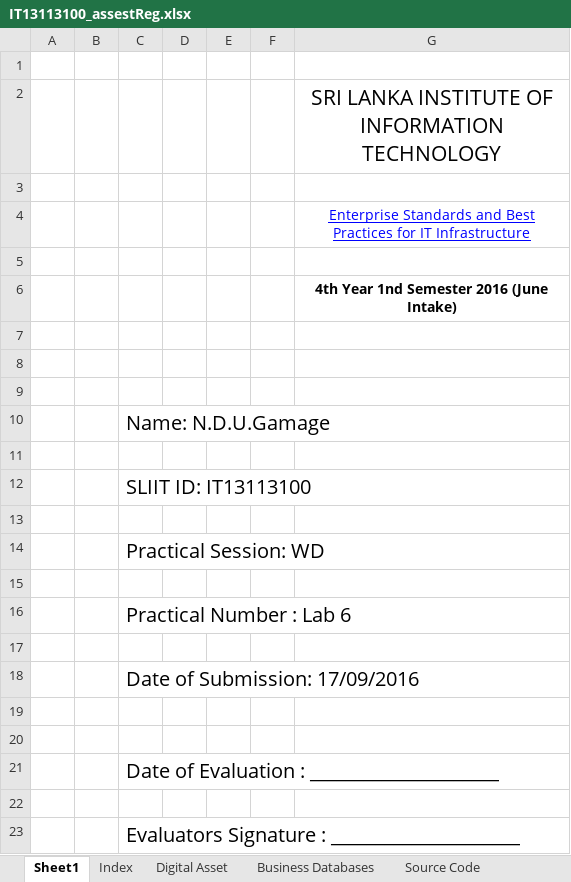
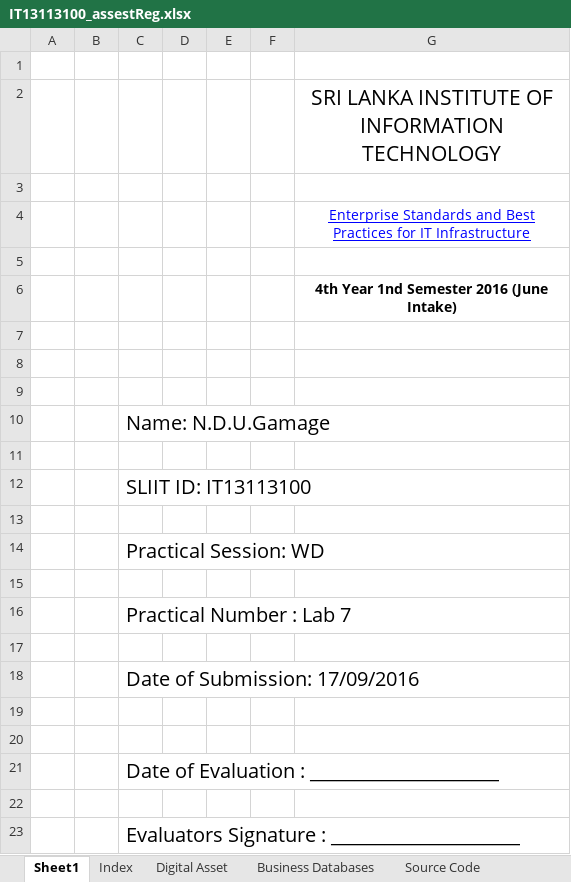
Before and after one commit to narGamage/ESBPII_Lab, an Excel workbook: IT13113100_assestReg.xlsx, sheet Sheet1, drawn as a sheet; values as stored, in another font and other column widths than the file's, no borders; the diff names each change by its address in the sheet, - before the commit and + after, or states it on an @@ line.

Commit message:
Assest register

```diff
--- a/IT13113100_assestReg.xlsx (sheet Sheet1)
+++ b/IT13113100_assestReg.xlsx (sheet Sheet1)
-C16: Practical Number : Lab 6
+C16: Practical Number : Lab 7
```
